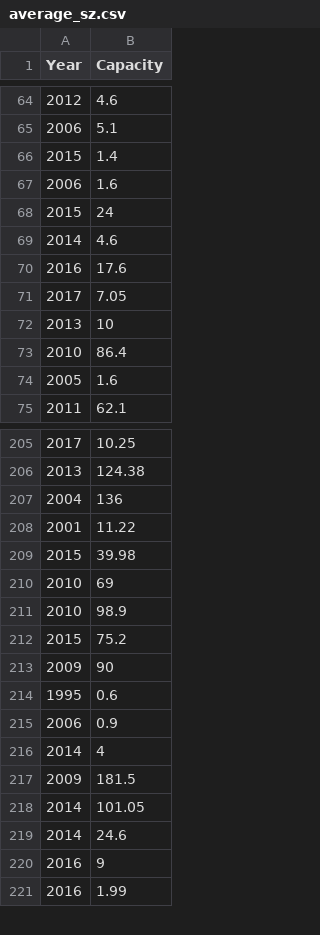
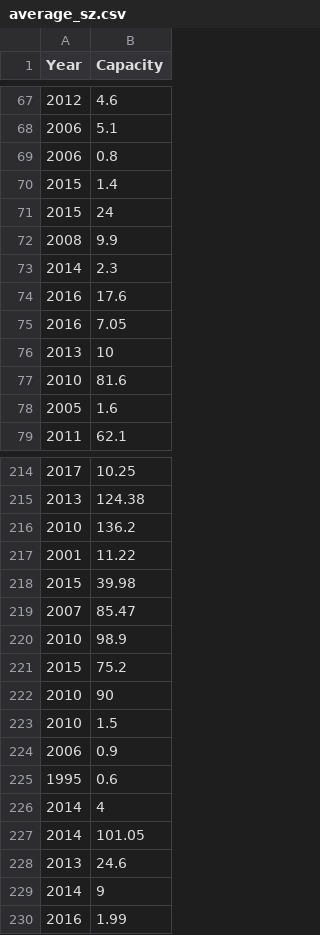
Before and after one commit to WillNoel/3_minute_plot, a CSV file: June 16, 2020/average_sz.csv, drawn as a sheet; only a part is shown, gaps mark what is left out; the diff covers the shown part only.

Commit message:
Fix 2019 data - add Whitla

```diff
--- a/June 16, 2020/average_sz.csv
+++ b/June 16, 2020/average_sz.csv
@@ -65,10 +68,11 @@ Year,Capacity
 2006,5.1
+2006,0.8
 2015,1.4
-2006,1.6
 2015,24
-2014,4.6
+2008,9.9
+2014,2.3
 2016,17.6
-2017,7.05
+2016,7.05
 2013,10
-2010,86.4
+2010,81.6
 2005,1.6
@@ -206,16 +215,16 @@ Year,Capacity
 2013,124.38
-2004,136
+2010,136.2
 2001,11.22
 2015,39.98
-2010,69
+2007,85.47
 2010,98.9
 2015,75.2
-2009,90
+2010,90
+2010,1.5
+2006,0.9
 1995,0.6
-2006,0.9
 2014,4
-2009,181.5
 2014,101.05
-2014,24.6
-2016,9
+2013,24.6
+2014,9
 2016,1.99
```
Also changed, not shown: 12 added rows, 1 removed row, 4 moved rows and 18 edited cells elsewhere in this file, 2 other files.
